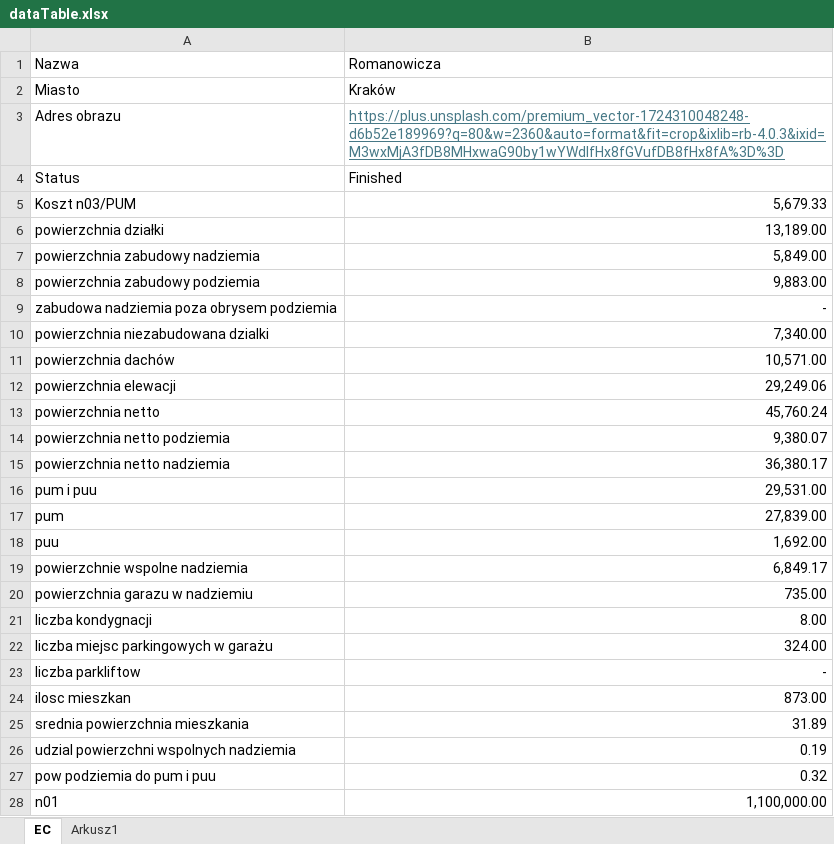
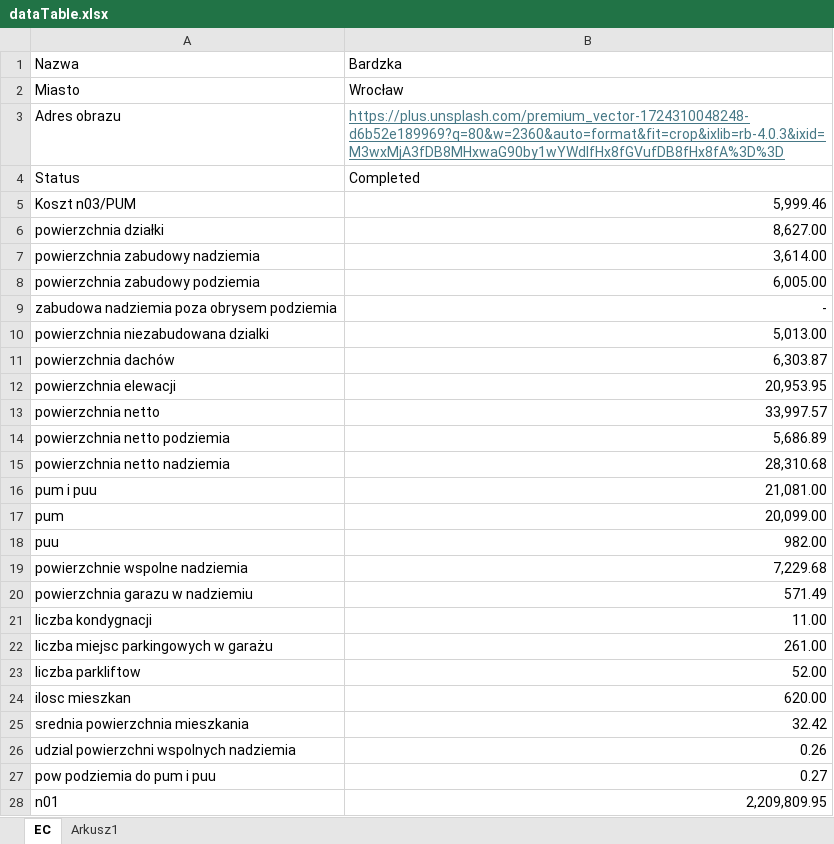
Before and after one commit to Rakenek/estimation_center, an Excel workbook: public/dataTable.xlsx, sheet EC, drawn as a sheet; only a part is shown; values as stored, in another font and other column widths than the file's, no borders; the diff covers the shown part only; the diff names each change by its address in the sheet, - before the commit and + after, or states it on an @@ line.

```diff
--- a/public/dataTable.xlsx (sheet EC)
+++ b/public/dataTable.xlsx (sheet EC)
-B1: Romanowicza
+B1: Bardzka
-B2 (Bardzka): Kraków
+B2 (Bardzka): Wrocław
-B4 (Bardzka): Finished
+B4 (Bardzka): Completed
-B5 (Bardzka): 5,679.33
+B5 (Bardzka): 5,999.46
-B6 (Bardzka): 13,189.00
+B6 (Bardzka): 8,627.00
-B7 (Bardzka): 5,849.00
+B7 (Bardzka): 3,614.00
-B8 (Bardzka): 9,883.00
+B8 (Bardzka): 6,005.00
-B10 (Bardzka): 7,340.00
+B10 (Bardzka): 5,013.00
-B11 (Bardzka): 10,571.00
+B11 (Bardzka): 6,303.87
-B12 (Bardzka): 29,249.06
+B12 (Bardzka): 20,953.95
-B13 (Bardzka): 45,760.24
+B13 (Bardzka): 33,997.57
-B14 (Bardzka): 9,380.07
+B14 (Bardzka): 5,686.89
-B15 (Bardzka): 36,380.17
+B15 (Bardzka): 28,310.68
-B16 (Bardzka): 29,531.00
+B16 (Bardzka): 21,081.00
-B17 (Bardzka): 27,839.00
+B17 (Bardzka): 20,099.00
-B18 (Bardzka): 1,692.00
+B18 (Bardzka): 982.00
-B19 (Bardzka): 6,849.17
+B19 (Bardzka): 7,229.68
-B20 (Bardzka): 735.00
+B20 (Bardzka): 571.49
-B21 (Bardzka): 8.00
+B21 (Bardzka): 11.00
-B22 (Bardzka): 324.00
+B22 (Bardzka): 261.00
-B23 (Bardzka): -
+B23 (Bardzka): 52.00
-B24 (Bardzka): 873.00
+B24 (Bardzka): 620.00
-B25 (Bardzka): 31.89
+B25 (Bardzka): 32.42
-B26 (Bardzka): 0.19
+B26 (Bardzka): 0.26
-B27 (Bardzka): 0.32
+B27 (Bardzka): 0.27
-B28 (Bardzka): 1,100,000.00
+B28 (Bardzka): 2,209,809.95
```
Also changed, not shown: 24 edited cells elsewhere in this sheet, formulas that keep their value, 3 other files.
